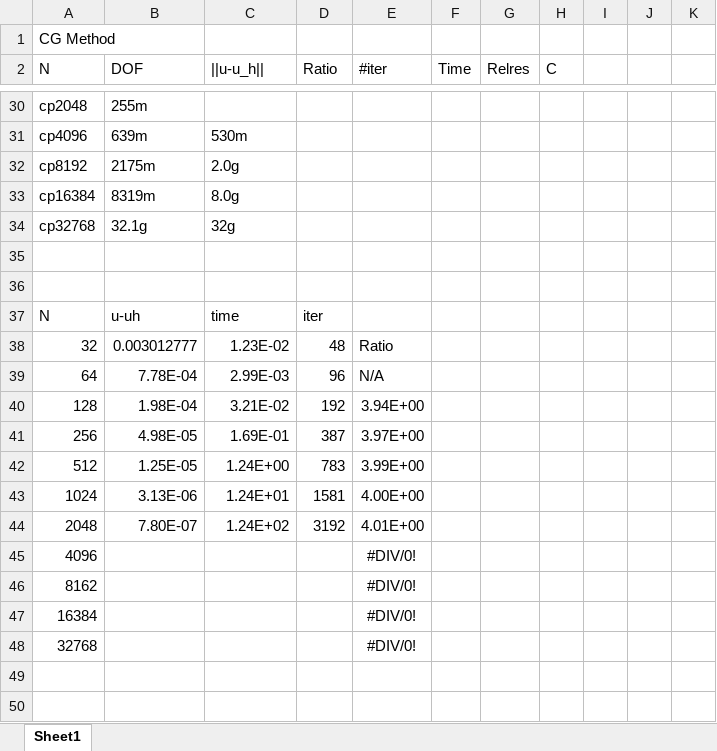
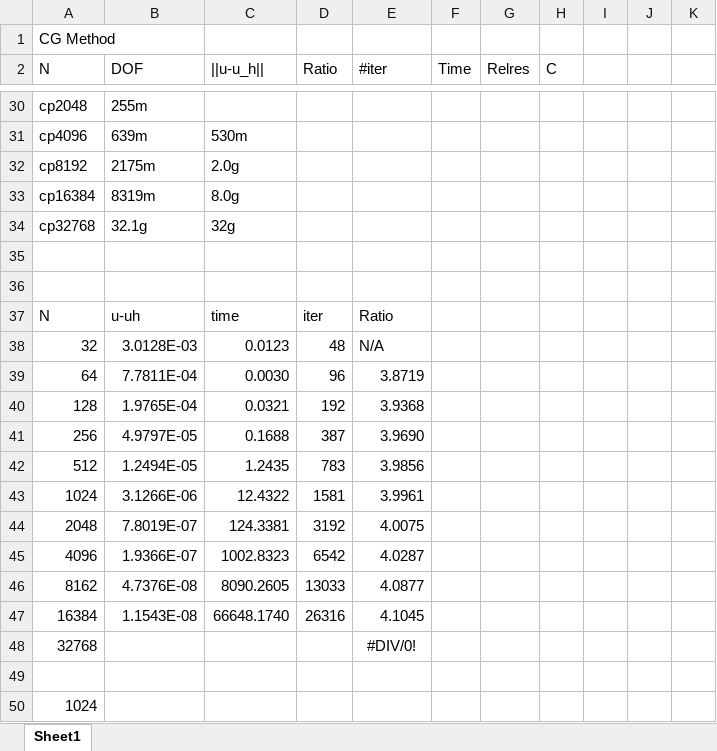
Before and after one commit to edlafem1/math627, an Excel workbook: hw5/matlab.xlsx, sheet Sheet1, drawn as a sheet; only a part is shown, gaps mark what is left out; values as stored, in another font and other column widths than the file's, no borders; removed rows and columns are numbered as before the commit, all else as after; the diff names each change by its address in the sheet, - before the commit and + after, or states it on an @@ line.

```diff
--- a/hw5/matlab.xlsx (sheet Sheet1)
+++ b/hw5/matlab.xlsx (sheet Sheet1)
-E37 (#iter): (empty)
+E37 (#iter): Ratio
-B38 (DOF): 0.003012777
+B38 (DOF): 3.0128E-03
-C38 (||u-u_h||): 1.23E-02
+C38 (||u-u_h||): 0.0123
-E38 (#iter): Ratio
+E38 (#iter): N/A
-B39 (DOF): 7.78E-04
+B39 (DOF): 7.7811E-04
-C39 (||u-u_h||): 2.99E-03
+C39 (||u-u_h||): 0.0030
-E39 (#iter): N/A
+E39 (#iter): 3.8719
-B40 (DOF): 1.98E-04
+B40 (DOF): 1.9765E-04
-C40 (||u-u_h||): 3.21E-02
+C40 (||u-u_h||): 0.0321
-E40 (#iter): 3.94E+00
+E40 (#iter): 3.9368
-B41 (DOF): 4.98E-05
+B41 (DOF): 4.9797E-05
-C41 (||u-u_h||): 1.69E-01
+C41 (||u-u_h||): 0.1688
-E41 (#iter): 3.97E+00
+E41 (#iter): 3.9690
-B42 (DOF): 1.25E-05
+B42 (DOF): 1.2494E-05
-C42 (||u-u_h||): 1.24E+00
+C42 (||u-u_h||): 1.2435
-E42 (#iter): 3.99E+00
+E42 (#iter): 3.9856
-B43 (DOF): 3.13E-06
+B43 (DOF): 3.1266E-06
-C43 (||u-u_h||): 1.24E+01
+C43 (||u-u_h||): 12.4322
-E43 (#iter): 4.00E+00
+E43 (#iter): 3.9961
-B44 (DOF): 7.80E-07
+B44 (DOF): 7.8019E-07
-C44 (||u-u_h||): 1.24E+02
+C44 (||u-u_h||): 124.3381
-E44 (#iter): 4.01E+00
+E44 (#iter): 4.0075
-row 45: 4096 |  |  |  | #DIV/0!
-row 46: 8162 |  |  |  | #DIV/0!
-row 47: 16384 |  |  |  | #DIV/0!
+row 45: 4096 | 1.9366E-07 | 1002.8323 | 6542 | 4.0287
+row 46: 8162 | 4.7376E-08 | 8090.2605 | 13033 | 4.0877
+row 47: 16384 | 1.1543E-08 | 66648.1740 | 26316 | 4.1045
+row 49: (empty)
+row 50: 1024
```
Also changed, not shown: 1 other file.
